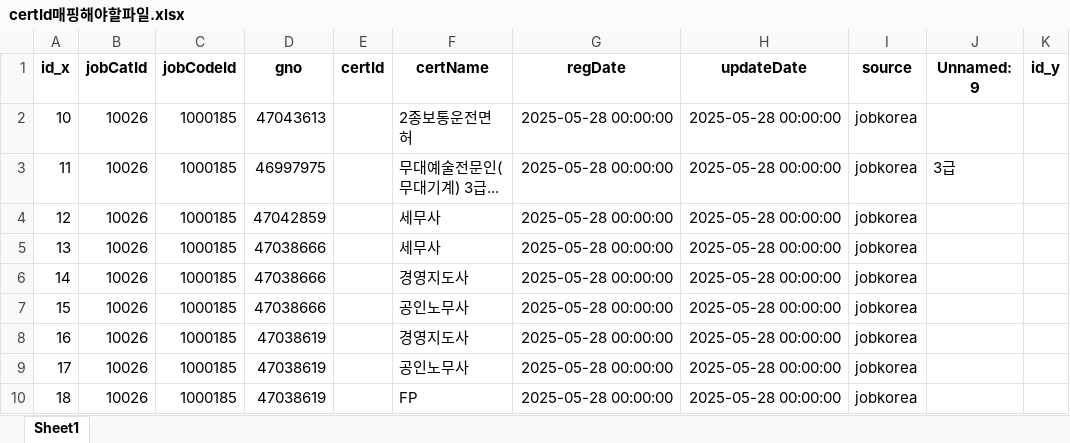
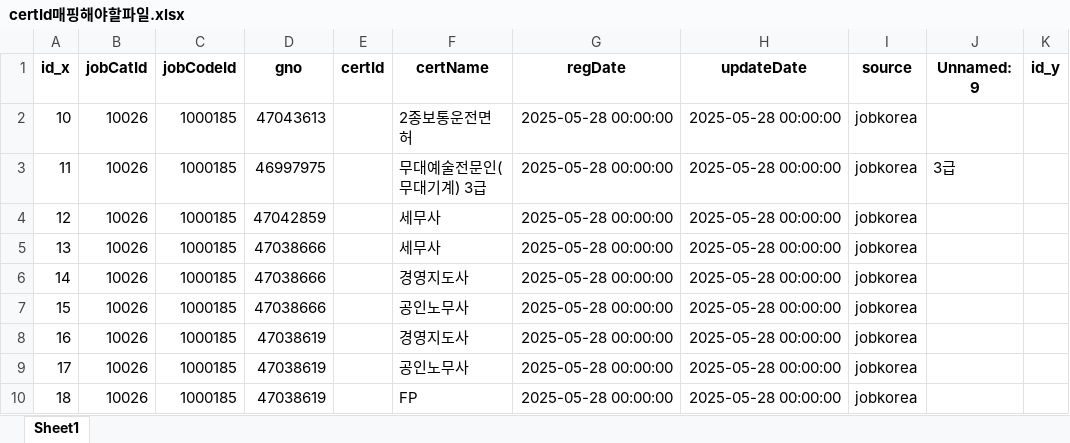
Before and after one commit to yunzivv/project_crawling_25_05, an Excel workbook: certId매핑해야할파일.xlsx, sheet Sheet1, drawn as a sheet; only a part is shown; values as stored, in another font and other column widths than the file's, no borders; the diff names each change by its address in the sheet, - before the commit and + after, or states it on an @@ line.

```diff
--- a/certId매핑해야할파일.xlsx (sheet Sheet1)
+++ b/certId매핑해야할파일.xlsx (sheet Sheet1)
-F3 (certName): 무대예술전문인(무대기계) 3급...
+F3 (certName): 무대예술전문인(무대기계) 3급
```
Also changed, not shown: jobkorea_requirements.xlsx, national_cert.xlsx, 16 other files.
